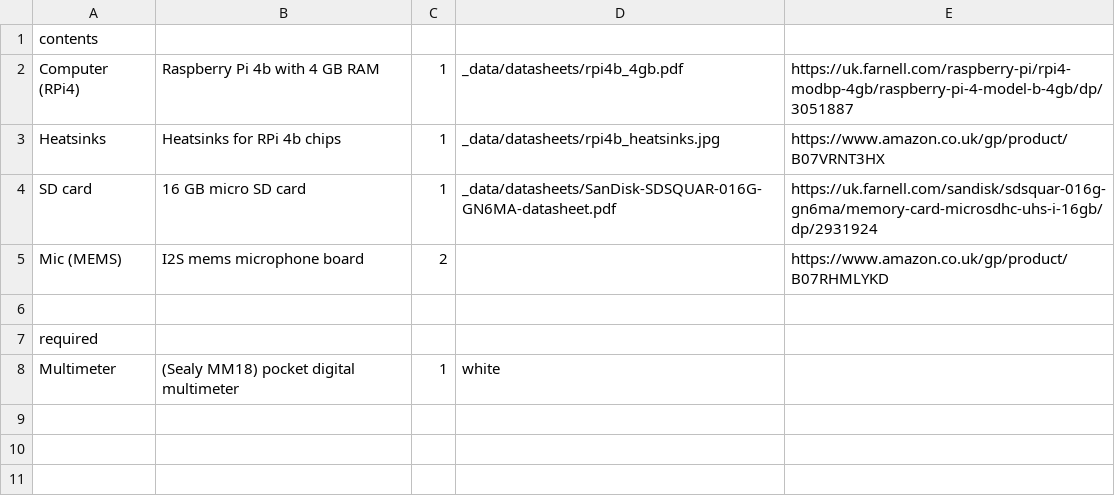
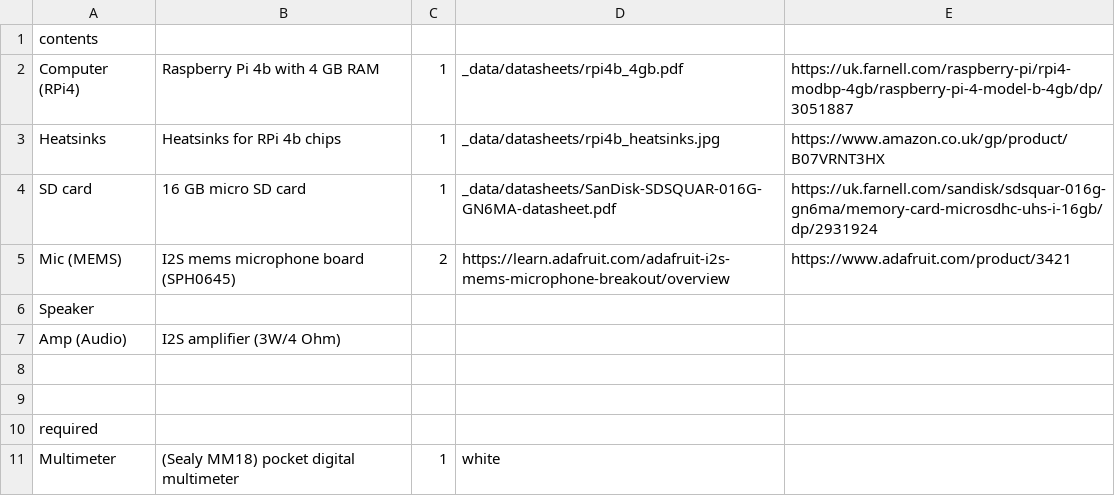
Before and after one commit to NoBlackBoxes/BlackBoxes, a CSV file: boxes/systems/materials.csv, drawn as a sheet.

```diff
--- a/boxes/systems/materials.csv
+++ b/boxes/systems/materials.csv
@@ -4,3 +4,6 @@ Heatsinks,Heatsinks for RPi 4b chips,1,_data/datasheets/rpi4b_heatsinks.jpg,http
 SD card,16 GB micro SD card,1,_data/datasheets/SanDisk-SDSQUAR-016G-GN6MA-datasheet.pdf,https://uk.farnell.com/sandisk/sdsquar-016g-gn6ma/memory-card-microsdhc-uhs-i-16gb/dp/2931924
-Mic (MEMS), I2S mems microphone board,2,,https://www.amazon.co.uk/gp/product/B07RHMLYKD
+Mic (MEMS), I2S mems microphone board (SPH0645),2,https://learn.adafruit.com/adafruit-i2s-mems-microphone-breakout/overview,https://www.adafruit.com/product/3421
+Speaker,,,,
+Amp (Audio), I2S amplifier (3W/4 Ohm),,,
+
 ,,,,
```
Also changed, not shown: boxes/behaviour/materials.csv, 47 other files.
